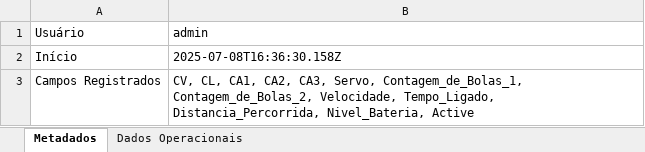
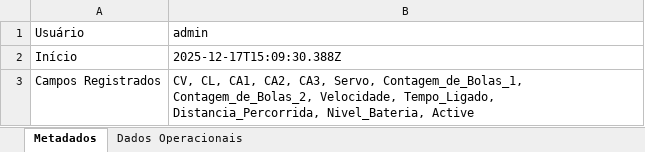
Before and after one commit to jvpo-13/Server, an Excel workbook: operation_log.xlsx, sheet Metadados, drawn as a sheet; values as stored, in another font and other column widths than the file's, no borders; the diff names each change by its address in the sheet, - before the commit and + after, or states it on an @@ line.

```diff
--- a/operation_log.xlsx (sheet Metadados)
+++ b/operation_log.xlsx (sheet Metadados)
-B2 (admin): 2025-07-08T16:36:30.158Z
+B2 (admin): 2025-12-17T15:09:30.388Z
```
Also changed, not shown: sheet Dados Operacionais, 3 other files.
